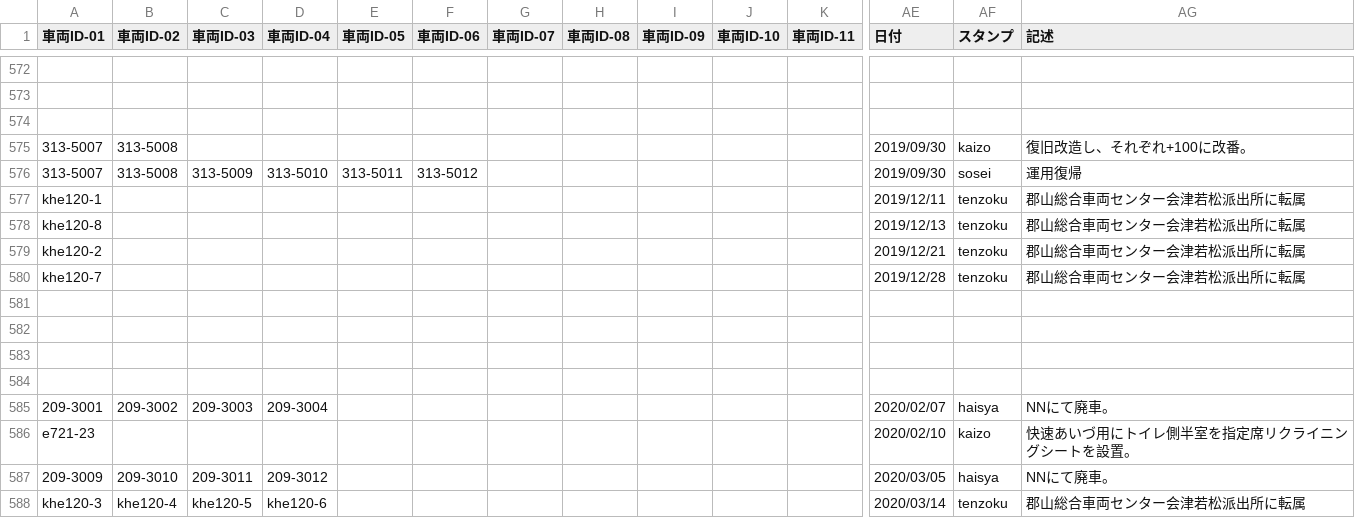
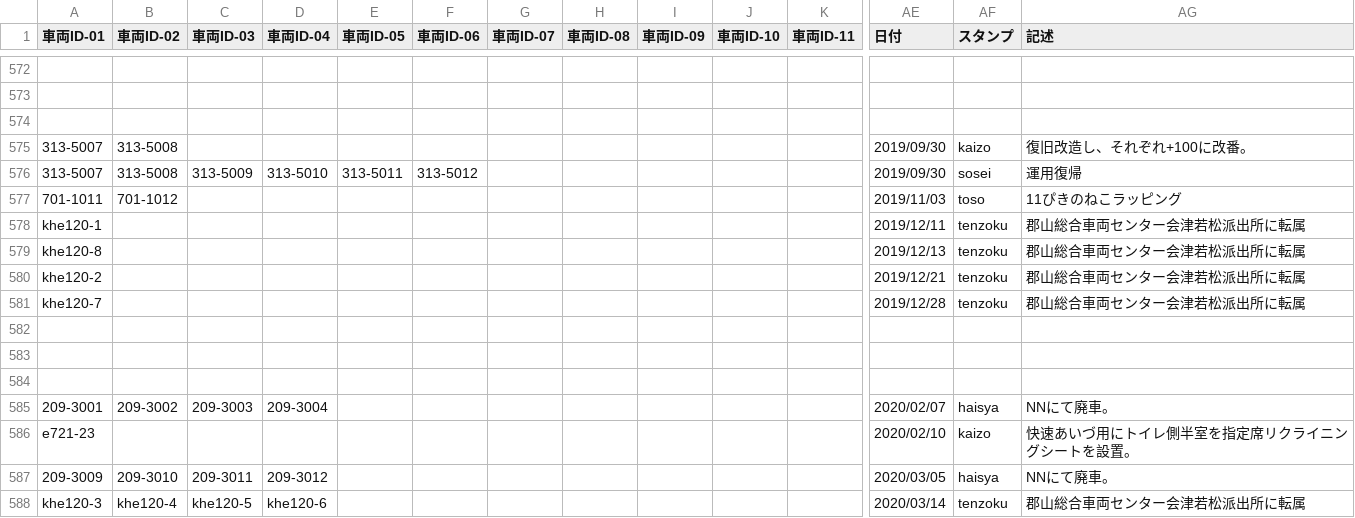
Before and after one commit to aqua-2857/formation-test, a CSV file: file - history.csv, drawn as a sheet; only a part is shown, gaps mark what is left out; removed rows and columns are numbered as before the commit, all else as after; rows hold the shown columns only; the diff names each change by its address in the sheet, - before the commit and + after, or states it on an @@ line.

Commit message:
Add files via upload

```diff
--- a/file - history.csv
+++ b/file - history.csv
+row 577: 701-1011 | 701-1012 |  |  |  |  |  |  |  |  |  | 2019/11/03 | toso | 11ぴきのねこラッピング
-row 581: (empty)
```
